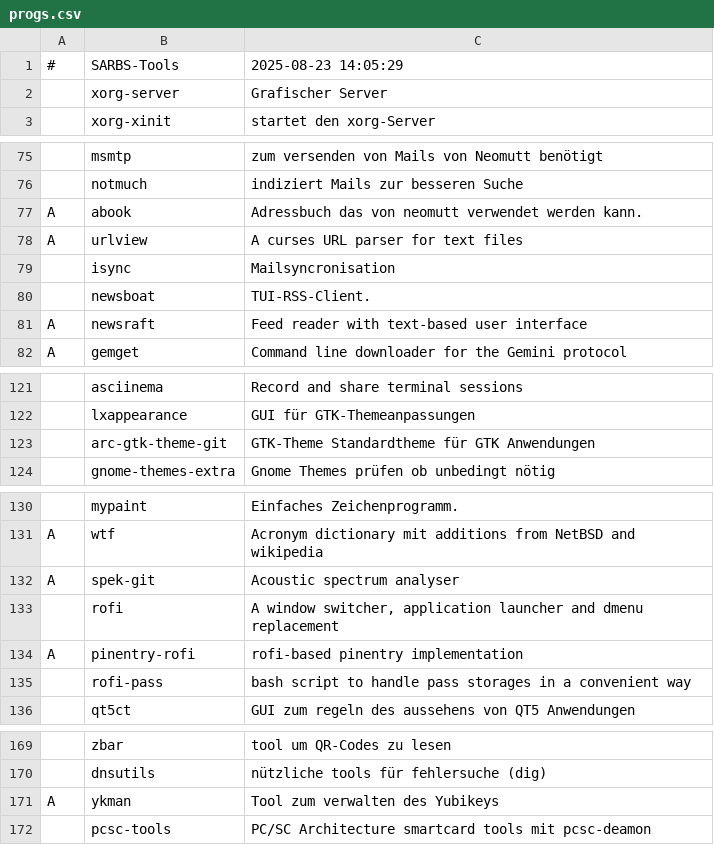
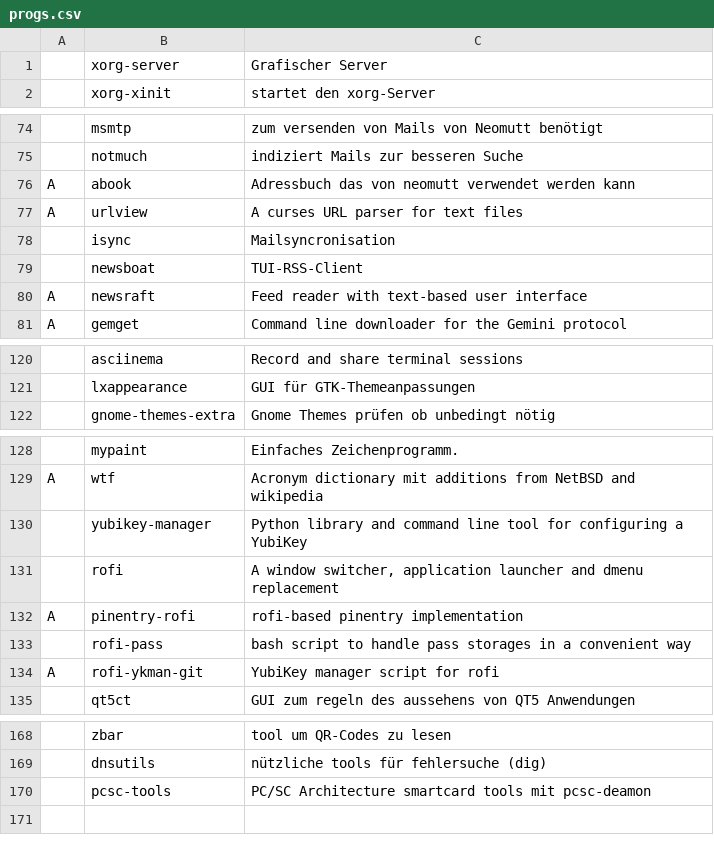
Before and after one commit to Sergi-us/SARBS, a CSV file: progs.csv, drawn as a sheet; only a part is shown, gaps mark what is left out; removed rows and columns are numbered as before the commit, all else as after; the diff names each change by its address in the sheet, - before the commit and + after, or states it on an @@ line.

Commit message:
progs.csv angepasst

```diff
--- a/progs.csv
+++ b/progs.csv
-row 1: # | SARBS-Tools | 2025-08-23 14:05:29
-C76: …verwendet werden kann.
+C76: …verwendet werden kann
-C79: TUI-RSS-Client.
+C79: TUI-RSS-Client
-row 123:  | arc-gtk-theme-git | GTK-Theme Standardtheme für GTK Anwendungen
-row 132: A | spek-git | Acoustic spectrum analyser
+row 130:  | yubikey-manager | Python library and command line tool for configuring a YubiKey
+row 134: A | rofi-ykman-git | YubiKey manager script for rofi
-row 171: A | ykman | Tool zum verwalten des Yubikeys
```
Also changed, not shown: 1 other file.
